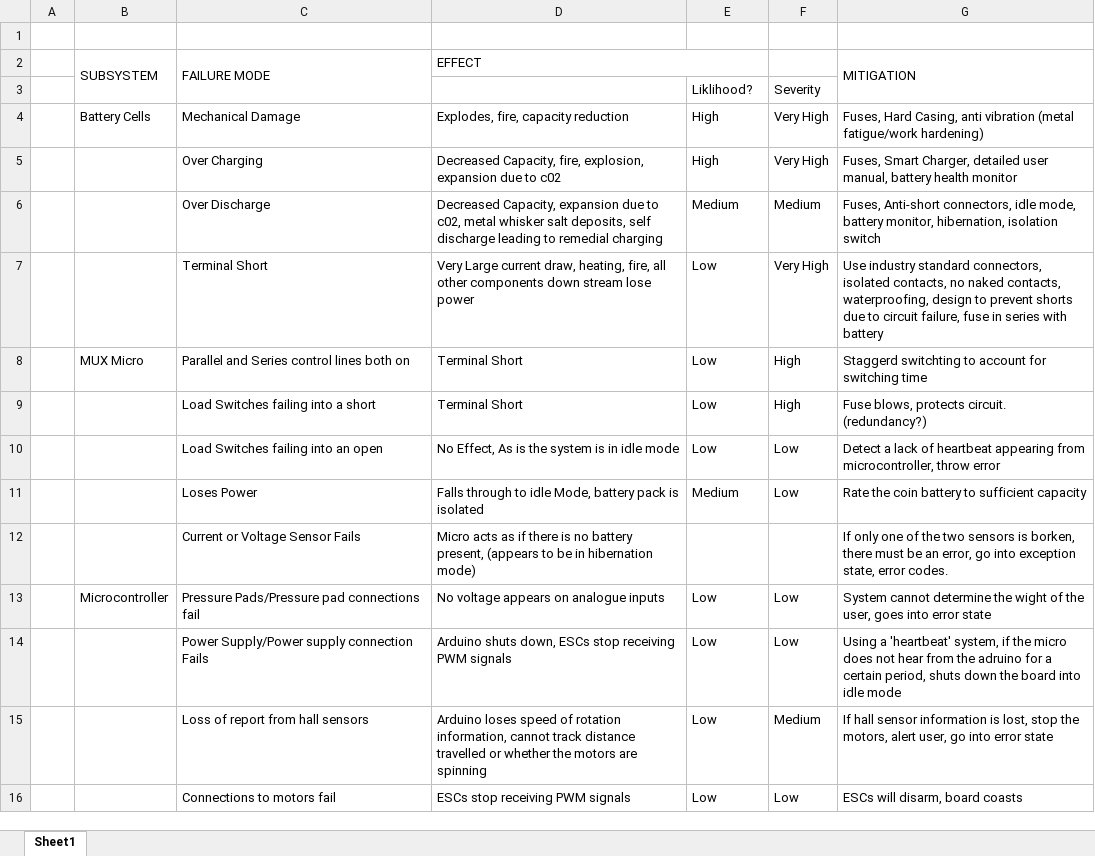
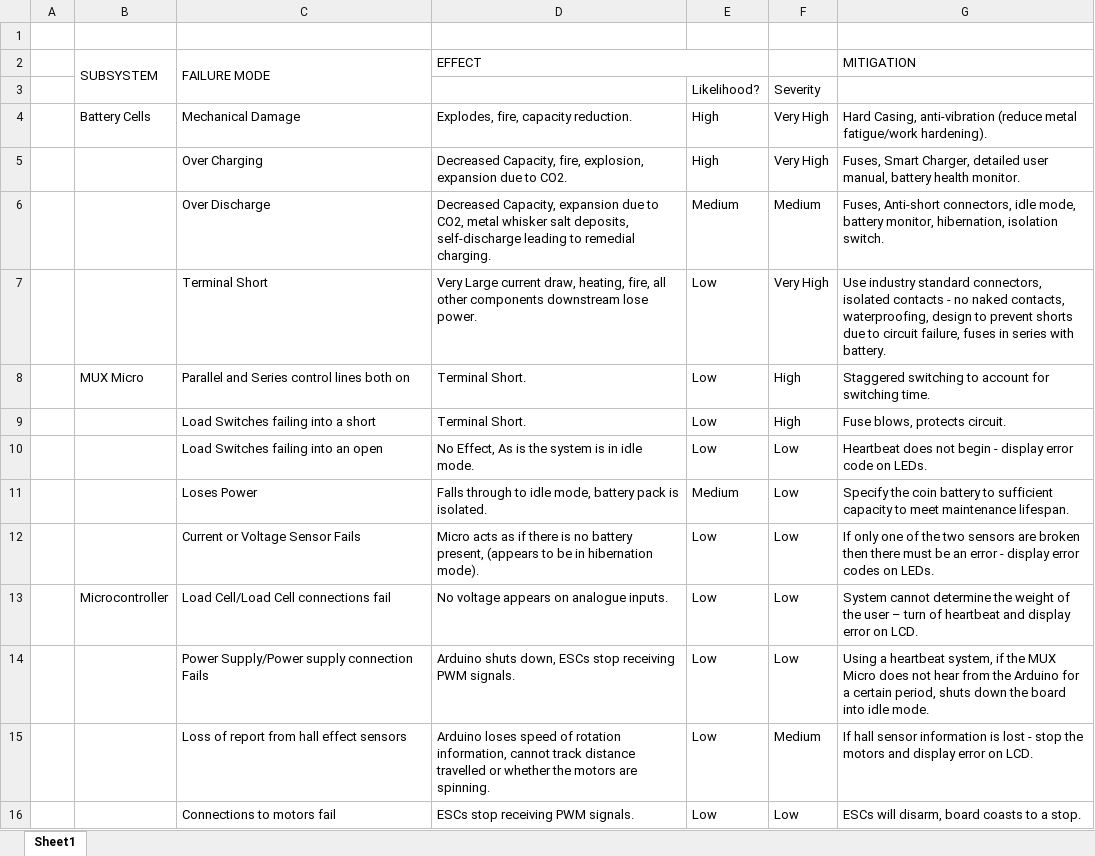
Before and after one commit to Ionsto/L2-DESIGN, an Excel workbook: Failure Mode Analysis.xlsx, sheet Sheet1, drawn as a sheet; only a part is shown; values as stored, in another font and other column widths than the file's, no cell formats; the diff covers the shown part only; the diff names each change by its address in the sheet, - before the commit and + after, or states it on an @@ line.

```diff
--- a/Failure Mode Analysis.xlsx (sheet Sheet1)
+++ b/Failure Mode Analysis.xlsx (sheet Sheet1)
-G2:G3 merged
-E3: Liklihood?
+E3: Likelihood?
-D4 (EFFECT): Explodes, fire, capacity reduction
+D4 (EFFECT): Explodes, fire, capacity reduction.
-G4 (MITIGATION): Fuses, Hard Casing, anti vibration (metal fatigue/work hardening)
+G4 (MITIGATION): Hard Casing, anti-vibration (reduce metal fatigue/work hardening).
-D5 (EFFECT): …due to c02
+D5 (EFFECT): …due to CO2.
-G5 (MITIGATION): …battery health monitor
+G5 (MITIGATION): …battery health monitor.
-D6 (EFFECT): …due to c02, metal whisker salt deposits, self discharge leading to remedial charging
+D6 (EFFECT): …due to CO2, metal whisker salt deposits, self-discharge leading to remedial charging.
-G6 (MITIGATION): …hibernation, isolation switch
+G6 (MITIGATION): …hibernation, isolation switch.
-D7 (EFFECT): …other components down stream lose power
+D7 (EFFECT): …other components downstream lose power.
-G7 (MITIGATION): …connectors, isolated contacts, no naked contacts, waterproofing, design to prevent shorts due to circuit failure, fuse in series with battery
+G7 (MITIGATION): …connectors, isolated contacts - no naked contacts, waterproofing, design to prevent shorts due to circuit failure, fuses in series with battery.
-D8:D9 (EFFECT): Terminal Short
+D8:D9 (EFFECT): Terminal Short.
-G8 (MITIGATION): Staggerd switchting to account for switching time
+G8 (MITIGATION): Staggered switching to account for switching time.
-G9 (MITIGATION): Fuse blows, protects circuit. (redundancy?)
+G9 (MITIGATION): Fuse blows, protects circuit.
-D10 (EFFECT): No Effect, As is the system is in idle mode
+D10 (EFFECT): No Effect, As is the system is in idle mode.
-G10 (MITIGATION): Detect a lack of heartbeat appearing from microcontroller, throw error
+G10 (MITIGATION): Heartbeat does not begin - display error code on LEDs.
-D11 (EFFECT): …to idle Mode, battery pack is isolated
+D11 (EFFECT): …to idle mode, battery pack is isolated.
-G11 (MITIGATION): Rate the coin battery to sufficient capacity
+G11 (MITIGATION): Specify the coin battery to sufficient capacity to meet maintenance lifespan.
-D12 (EFFECT): …in hibernation mode)
+D12 (EFFECT): …in hibernation mode).
-E12: (empty)
+E12: Low
-F12: (empty)
+F12: Low
-G12 (MITIGATION): …two sensors is borken, there must be an error, go into exception state, error codes.
+G12 (MITIGATION): …two sensors are broken then there must be an error - display error codes on LEDs.
-C13 (FAILURE MODE): Pressure Pads/Pressure pad connections fail
+C13 (FAILURE MODE): Load Cell/Load Cell connections fail
-D13 (EFFECT): No voltage appears on analogue inputs
+D13 (EFFECT): No voltage appears on analogue inputs.
-G13 (MITIGATION): …determine the wight of the user, goes into error state
+G13 (MITIGATION): …determine the weight of the user – turn of heartbeat and display error on LCD.
-D14 (EFFECT): …receiving PWM signals
+D14 (EFFECT): …receiving PWM signals.
-G14 (MITIGATION): Using a 'heartbeat' system, if the micro does not hear from the adruino for a certain period, shuts down the board into idle mode
+G14 (MITIGATION): Using a heartbeat system, if the MUX Micro does not hear from the Arduino for a certain period, shuts down the board into idle mode.
-C15 (FAILURE MODE): Loss of report from hall sensors
+C15 (FAILURE MODE): Loss of report from hall effect sensors
-D15 (EFFECT): …motors are spinning
+D15 (EFFECT): …motors are spinning.
-G15 (MITIGATION): …information is lost, stop the motors, alert user, go into error state
+G15 (MITIGATION): …information is lost - stop the motors and display error on LCD.
-D16 (EFFECT): ESCs stop receiving PWM signals
+D16 (EFFECT): ESCs stop receiving PWM signals.
-G16 (MITIGATION): ESCs will disarm, board coasts
+G16 (MITIGATION): ESCs will disarm, board coasts to a stop.
```
Also changed, not shown: 16 edited cells elsewhere in this sheet, cell formats, 2 other files.
